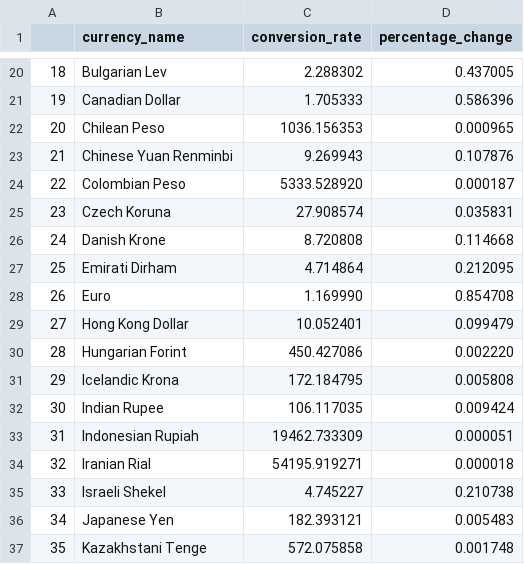
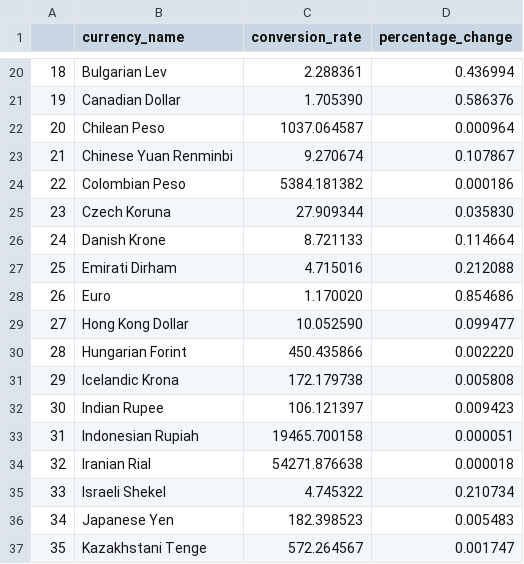
Before and after one commit to WayneRose-95/MultiRelational_Database, a CSV file: source_data_files/currency_conversions_test.csv, drawn as a sheet; only a part is shown, gaps mark what is left out; the diff covers the shown part only.

```diff
--- a/source_data_files/currency_conversions_test.csv
+++ b/source_data_files/currency_conversions_test.csv
@@ -20,18 +20,18 @@
-18,Bulgarian Lev,2.288302,0.437005
-19,Canadian Dollar,1.705333,0.586396
-20,Chilean Peso,1036.156353,0.000965
-21,Chinese Yuan Renminbi,9.269943,0.107876
-22,Colombian Peso,5333.528920,0.000187
-23,Czech Koruna,27.908574,0.035831
-24,Danish Krone,8.720808,0.114668
-25,Emirati Dirham,4.714864,0.212095
-26,Euro,1.169990,0.854708
-27,Hong Kong Dollar,10.052401,0.099479
-28,Hungarian Forint,450.427086,0.002220
-29,Icelandic Krona,172.184795,0.005808
-30,Indian Rupee,106.117035,0.009424
-31,Indonesian Rupiah,19462.733309,0.000051
-32,Iranian Rial,54195.919271,0.000018
-33,Israeli Shekel,4.745227,0.210738
-34,Japanese Yen,182.393121,0.005483
-35,Kazakhstani Tenge,572.075858,0.001748
+18,Bulgarian Lev,2.288361,0.436994
+19,Canadian Dollar,1.705390,0.586376
+20,Chilean Peso,1037.064587,0.000964
+21,Chinese Yuan Renminbi,9.270674,0.107867
+22,Colombian Peso,5384.181382,0.000186
+23,Czech Koruna,27.909344,0.035830
+24,Danish Krone,8.721133,0.114664
+25,Emirati Dirham,4.715016,0.212088
+26,Euro,1.170020,0.854686
+27,Hong Kong Dollar,10.052590,0.099477
+28,Hungarian Forint,450.435866,0.002220
+29,Icelandic Krona,172.179738,0.005808
+30,Indian Rupee,106.121397,0.009423
+31,Indonesian Rupiah,19465.700158,0.000051
+32,Iranian Rial,54271.876638,0.000018
+33,Israeli Shekel,4.745322,0.210734
+34,Japanese Yen,182.398523,0.005483
+35,Kazakhstani Tenge,572.264567,0.001747
```
Also changed, not shown: 83 edited cells elsewhere in this file, 1 other file.
